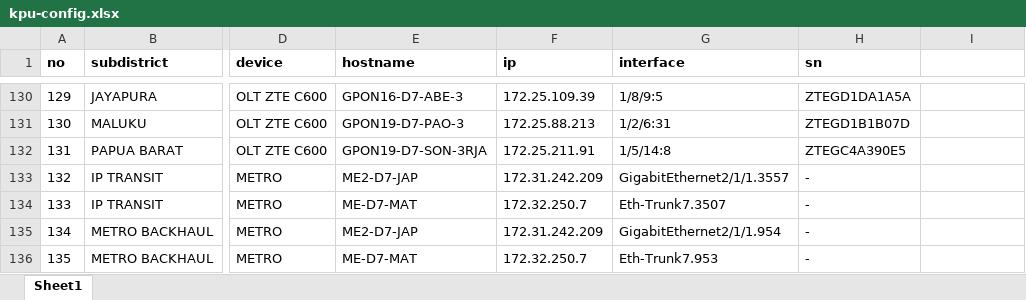
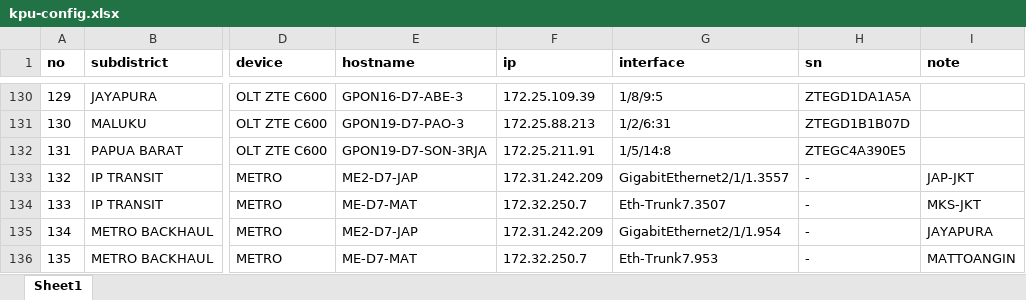
Before and after one commit to mfikriam/monitoring-site-premium-telegram-bot, an Excel workbook: config/kpu-config.xlsx, sheet Sheet1, drawn as a sheet; only a part is shown, gaps mark what is left out; values as stored, in another font and other column widths than the file's, no borders; the diff names each change by its address in the sheet, - before the commit and + after, or states it on an @@ line.

Commit message:
Add site note to IP Transit & Metro Backhaul

```diff
--- a/config/kpu-config.xlsx (sheet Sheet1)
+++ b/config/kpu-config.xlsx (sheet Sheet1)
-I1: (empty)
+I1: note
-I133 (note): (empty)
+I133 (note): JAP-JKT
-I134 (note): (empty)
+I134 (note): MKS-JKT
-I135 (note): (empty)
+I135 (note): JAYAPURA
-I136 (note): (empty)
+I136 (note): MATTOANGIN
```
Also changed, not shown: 1 other file.
